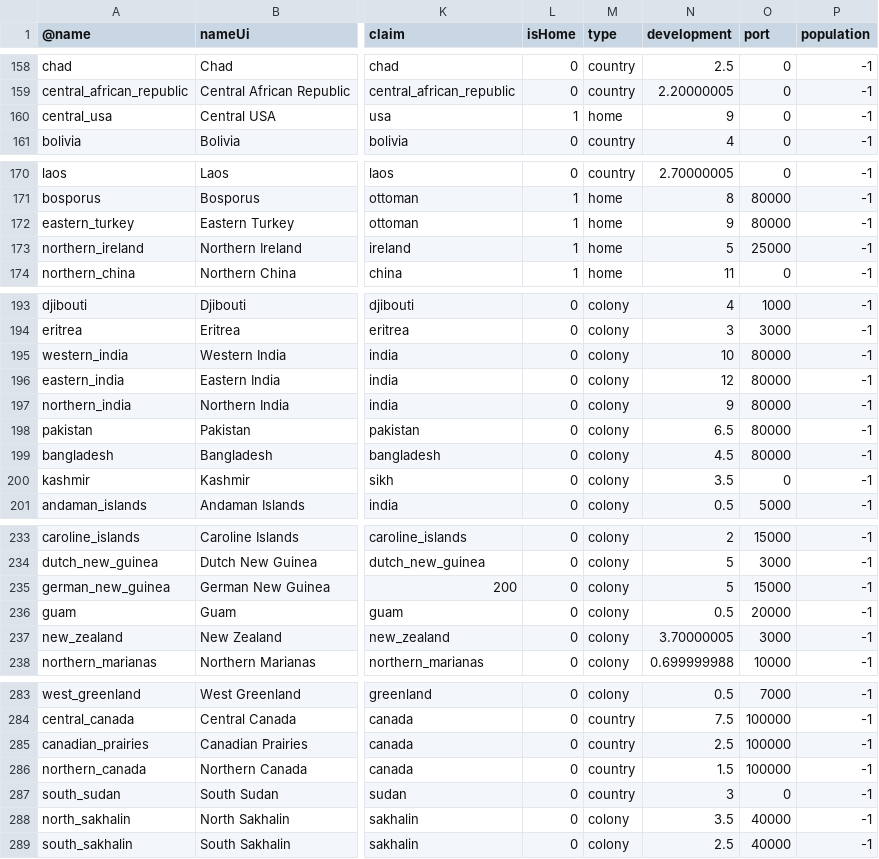
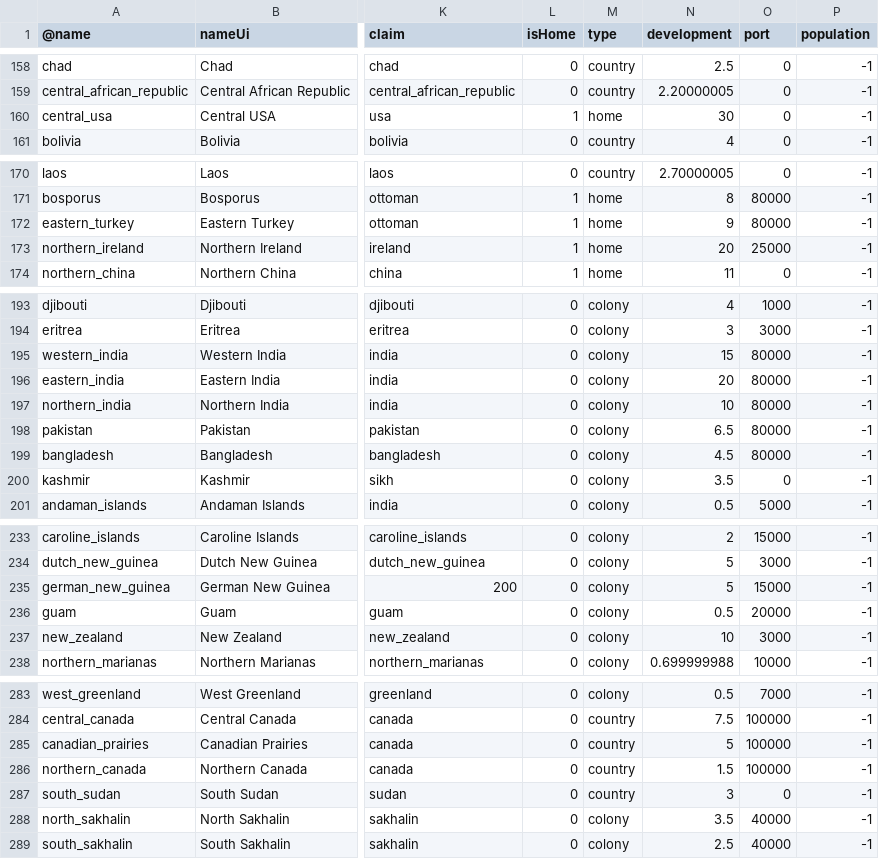
Before and after one commit to brothermunro/Dreadnought-Improvement-Project, a CSV file: provinces (No Super Netherlands).csv, drawn as a sheet; only a part is shown, gaps mark what is left out; the diff covers the shown part only; the diff names each change by its address in the sheet, - before the commit and + after, or states it on an @@ line.

Commit message:
Boost to US and UK province development (and one French province)

```diff
--- a/provinces (No Super Netherlands).csv
+++ b/provinces (No Super Netherlands).csv
-N160 (development): 9
+N160 (development): 30
-N173 (development): 5
+N173 (development): 20
-N195 (development): 10
+N195 (development): 15
-N196 (development): 12
+N196 (development): 20
-N197 (development): 9
+N197 (development): 10
-N237 (development): 3.70000005
+N237 (development): 10
-N285 (development): 2.5
+N285 (development): 5
```
Also changed, not shown: 17 edited cells elsewhere in this file, provinces.csv.
